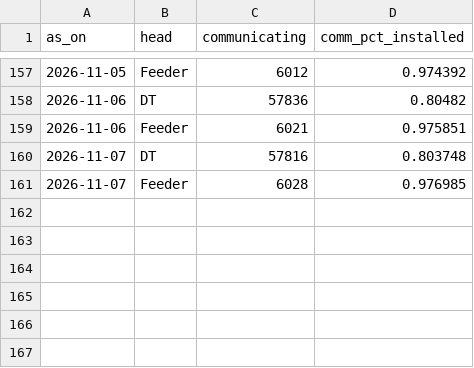
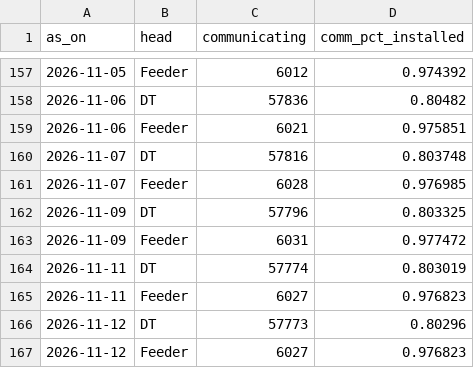
Before and after one commit to dvvnl-smart-meter-review/dvvnl-smart-meter-review.github.io, a CSV file: data/comm_trend.csv, drawn as a sheet; only a part is shown, gaps mark what is left out; the diff names each change by its address in the sheet, - before the commit and + after, or states it on an @@ line.

```diff
--- a/data/comm_trend.csv
+++ b/data/comm_trend.csv
+row 162: 2026-11-09 | DT | 57796 | 0.803325
+row 163: 2026-11-09 | Feeder | 6031 | 0.977472
+row 164: 2026-11-11 | DT | 57774 | 0.803019
+row 165: 2026-11-11 | Feeder | 6027 | 0.976823
+row 166: 2026-11-12 | DT | 57773 | 0.80296
+row 167: 2026-11-12 | Feeder | 6027 | 0.976823
```
Also changed, not shown: data/comm_latest.csv, data/kpi_daily.csv, 4 other files.
